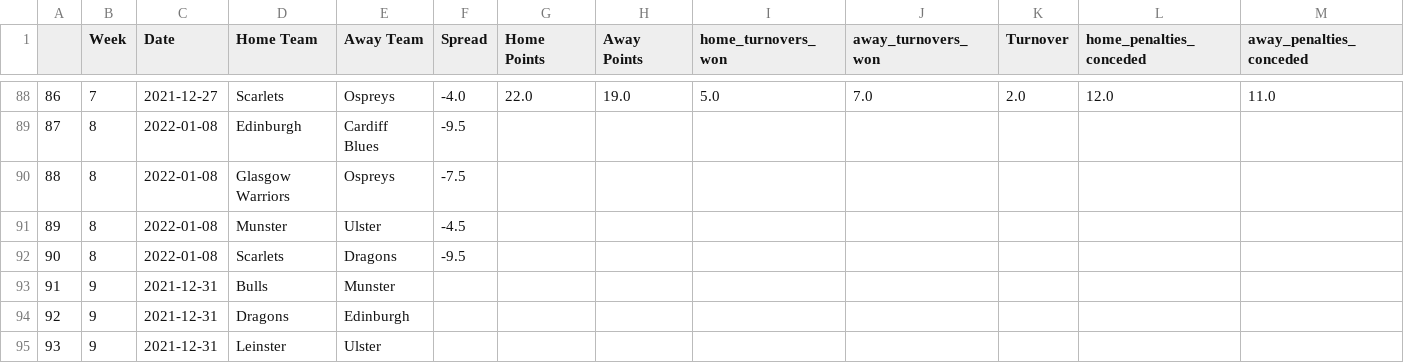
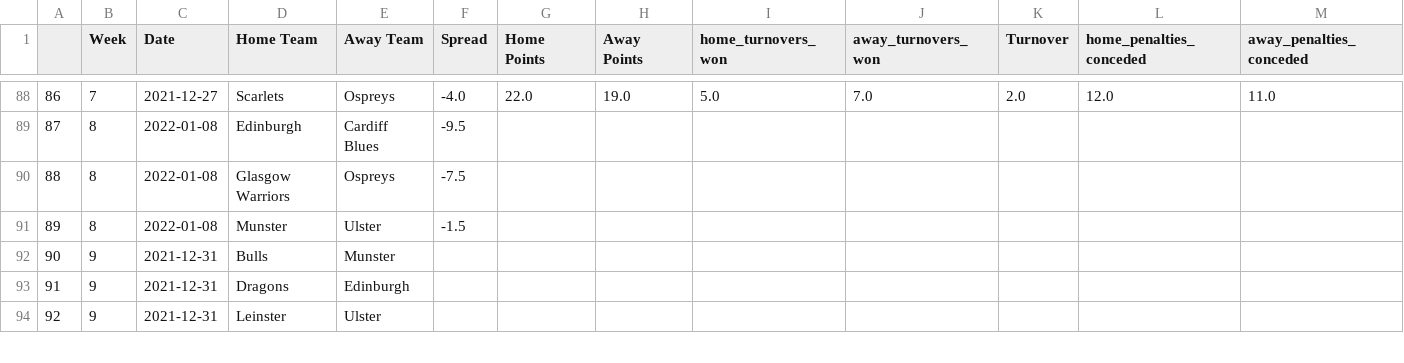
Before and after one commit to ZeNoonan/rugby, a CSV file: rugby_results.csv, drawn as a sheet; only a part is shown, gaps mark what is left out; removed rows and columns are numbered as before the commit, all else as after; rows hold the shown columns only; the diff names each change by its address in the sheet, - before the commit and + after, or states it on an @@ line.

Commit message:
update

```diff
--- a/rugby_results.csv
+++ b/rugby_results.csv
-F91 (Spread): -4.5
+F91 (Spread): -1.5
-row 92: 90 | 8 | 2022-01-08 | Scarlets | Dragons | -9.5
@@ column A renumbered from row 92 down @@
```
